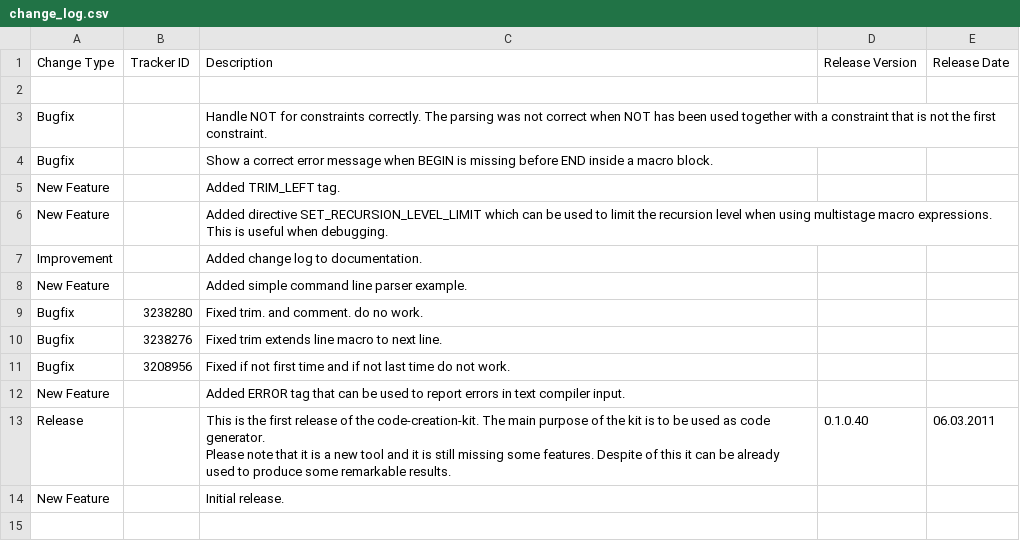
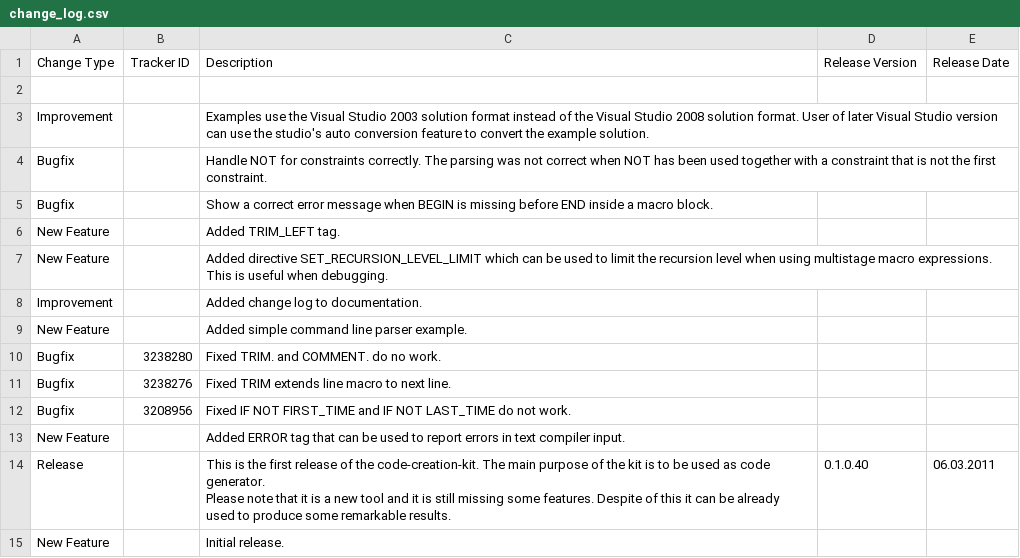
Before and after one commit to squeakycode/code-creation-kit, a CSV file: docsource/change_log.csv, drawn as a sheet.

Commit message:
examples use visual studio 2003 solution format

```diff
--- a/docsource/change_log.csv
+++ b/docsource/change_log.csv
@@ -2,2 +2,3 @@ Change Type;Tracker ID;Description;Release Version;Release Date
 ;;;;
+Improvement;;Examples use the Visual Studio 2003 solution format instead of the Visual Studio 2008 solution format. User of later Visual Studio version can use the studio's auto conversion feature to convert the example solution.;;
 Bugfix;;Handle NOT for constraints correctly. The parsing was not correct when NOT has been used together with a constraint that is not the first constraint.;;
@@ -8,5 +9,5 @@ Improvement;;Added change log to documentation.;;
 New Feature;;Added simple command line parser example.;;
-Bugfix;3238280;Fixed trim. and comment. do no work.;;
-Bugfix;3238276;Fixed trim extends line macro to next line.;;
-Bugfix;3208956;Fixed if not first time and if not last time do not work.;;
+Bugfix;3238280;Fixed TRIM. and COMMENT. do no work.;;
+Bugfix;3238276;Fixed TRIM extends line macro to next line.;;
+Bugfix;3208956;Fixed IF NOT FIRST_TIME and IF NOT LAST_TIME do not work.;;
 New Feature;;Added ERROR tag that can be used to report errors in text compiler input.;;
```
Also changed, not shown: 4 other files.
